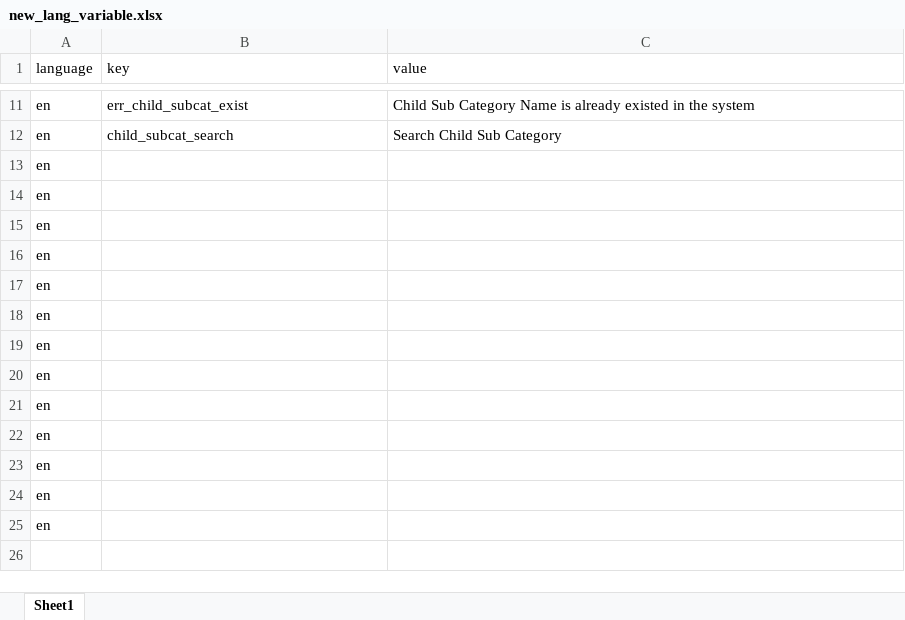
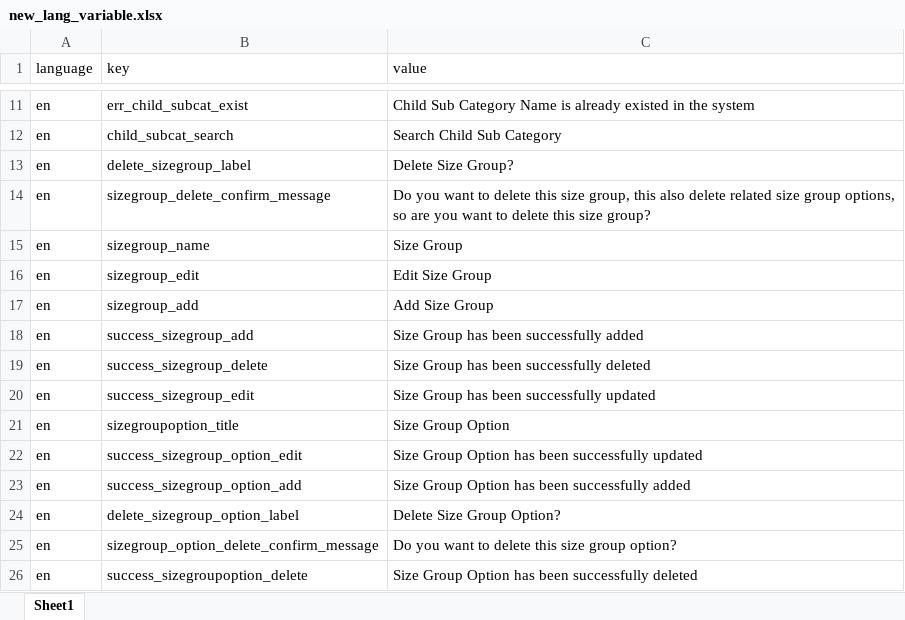
Before and after one commit to Himanshu-bacancy/bidding_app, an Excel workbook: language_update/new_lang_variable.xlsx, sheet Sheet1, drawn as a sheet; only a part is shown, gaps mark what is left out; values as stored, in another font and other column widths than the file's, no borders; the diff names each change by its address in the sheet, - before the commit and + after, or states it on an @@ line.

Commit message:
change related to solved bugs in size option

```diff
--- a/language_update/new_lang_variable.xlsx (sheet Sheet1)
+++ b/language_update/new_lang_variable.xlsx (sheet Sheet1)
-B13 (key): (empty)
+B13 (key): delete_sizegroup_label
-C13 (value): (empty)
+C13 (value): Delete Size Group?
-B14 (key): (empty)
+B14 (key): sizegroup_delete_confirm_message
-C14 (value): (empty)
+C14 (value): Do you want to delete this size group, this also delete related size group options, so are you want to delete this size group?
-B15 (key): (empty)
+B15 (key): sizegroup_name
-C15 (value): (empty)
+C15 (value): Size Group
-B16 (key): (empty)
+B16 (key): sizegroup_edit
-C16 (value): (empty)
+C16 (value): Edit Size Group
-B17 (key): (empty)
+B17 (key): sizegroup_add
-C17 (value): (empty)
+C17 (value): Add Size Group
-B18 (key): (empty)
+B18 (key): success_sizegroup_add
-C18 (value): (empty)
+C18 (value): Size Group has been successfully added
-B19 (key): (empty)
+B19 (key): success_sizegroup_delete
-C19 (value): (empty)
+C19 (value): Size Group has been successfully deleted
-B20 (key): (empty)
+B20 (key): success_sizegroup_edit
-C20 (value): (empty)
+C20 (value): Size Group has been successfully updated
-B21 (key): (empty)
+B21 (key): sizegroupoption_title
-C21 (value): (empty)
+C21 (value): Size Group Option
-B22 (key): (empty)
+B22 (key): success_sizegroup_option_edit
-C22 (value): (empty)
+C22 (value): Size Group Option has been successfully updated
-B23 (key): (empty)
+B23 (key): success_sizegroup_option_add
-C23 (value): (empty)
+C23 (value): Size Group Option has been successfully added
-B24 (key): (empty)
+B24 (key): delete_sizegroup_option_label
-C24 (value): (empty)
+C24 (value): Delete Size Group Option?
-B25 (key): (empty)
+B25 (key): sizegroup_option_delete_confirm_message
-C25 (value): (empty)
+C25 (value): Do you want to delete this size group option?
+row 26: en | success_sizegroupoption_delete | Size Group Option has been successfully deleted
```
Also changed, not shown: 1 other file.
